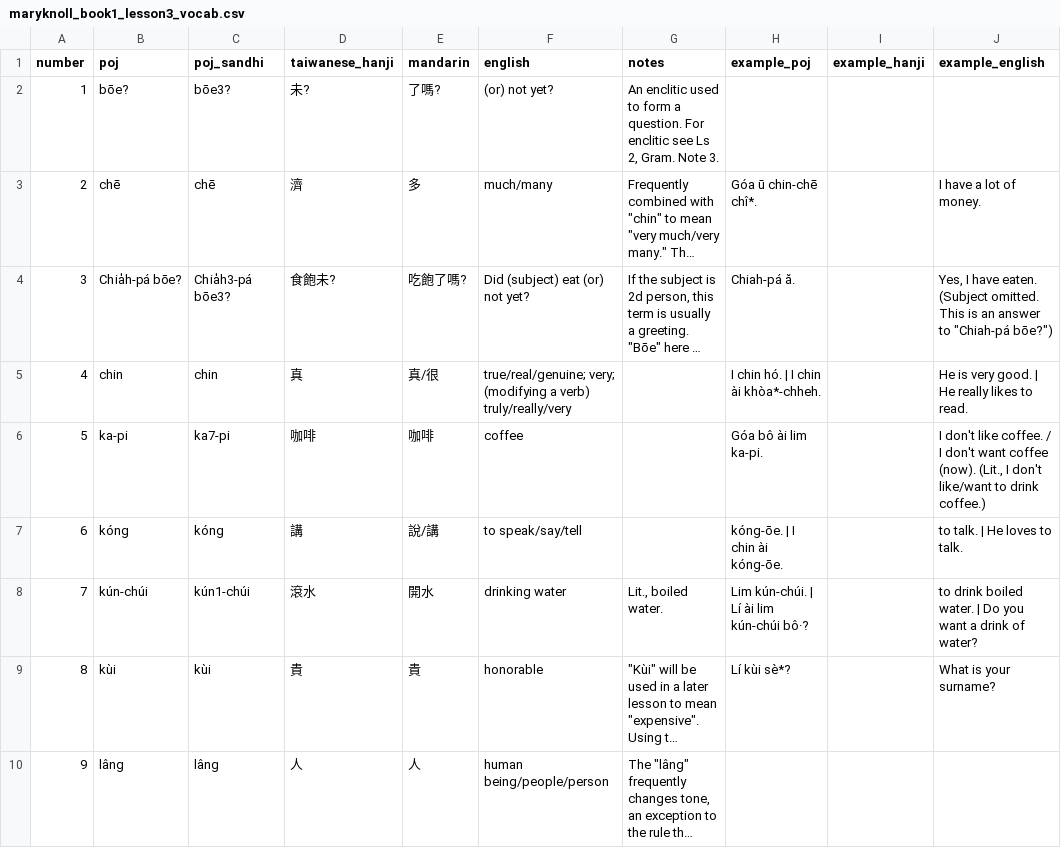
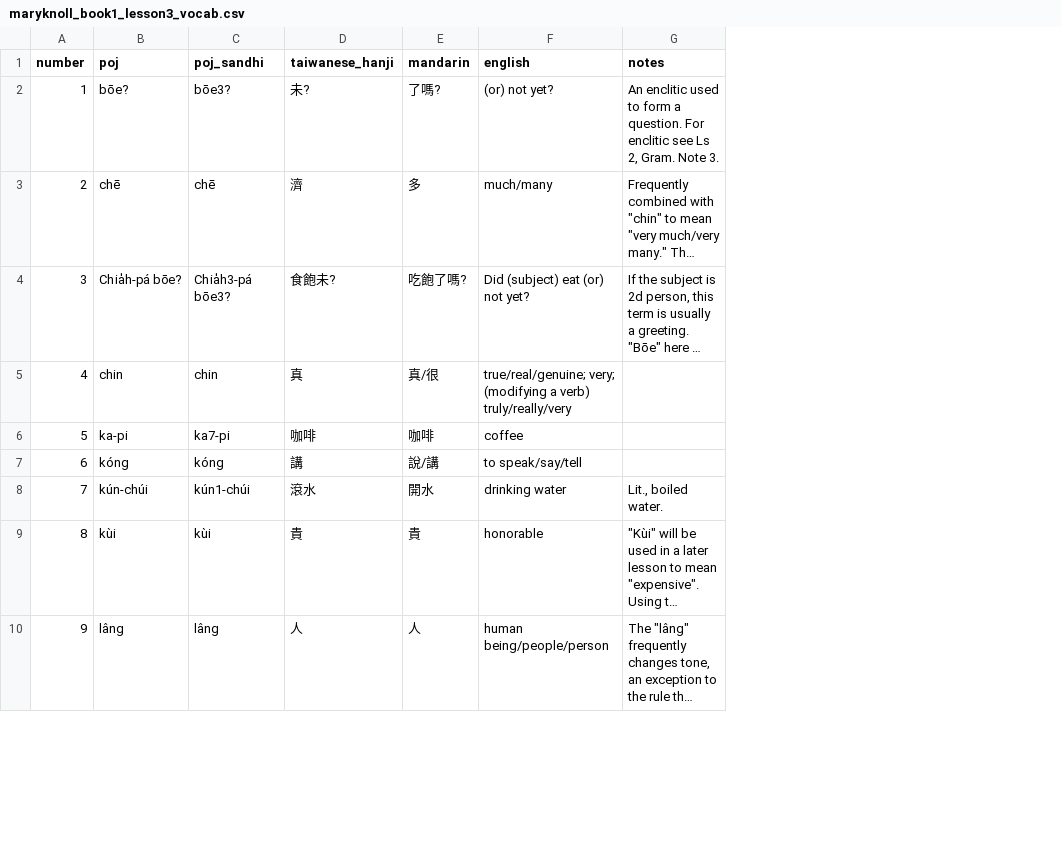
Before and after one commit to mchaver/taiwanese-anki-decks, a CSV file: maryknoll-book-1/csv/maryknoll_book1_lesson3_vocab.csv, drawn as a sheet; only a part is shown; long unchanged cells end in …; the diff names each change by its address in the sheet, - before the commit and + after, or states it on an @@ line.

Commit message:
Normalize example sentences by moving them to separate files

```diff
--- a/maryknoll-book-1/csv/maryknoll_book1_lesson3_vocab.csv
+++ b/maryknoll-book-1/csv/maryknoll_book1_lesson3_vocab.csv
-column H (example_poj), rows 3-9: Góa ū chin-chē chî*. | Chiah-pá ă. | I chin hó. | I chin ài khòa*-chheh. | Góa bô ài lim ka-pi. | kóng-ōe. | I chin ài kóng-ōe. | Lim kún-chúi. | Lí ài lim kún-chúi bô·? | Lí kùi sè*?
-column I (example_hanji), empty
-column J (example_english), rows 3-9: I have a lot of money. | Yes, I have eaten. (Subject omitted. This is an answer to "Chiah-pá bōe?") | He is very good. | He really likes to read. | I don't like coffee. / I don't want coffee (now). (Lit., I don't like/want to drink coffee.) | to talk. | He loves to talk. | to drink boiled water. | Do you want a drink of water? | What is your surname?
```
Also changed, not shown: maryknoll-book-1/csv/maryknoll_book1_lesson1_vocab.csv, maryknoll-book-1/csv/maryknoll_book1_lesson2_vocab.csv, 3 other files.
